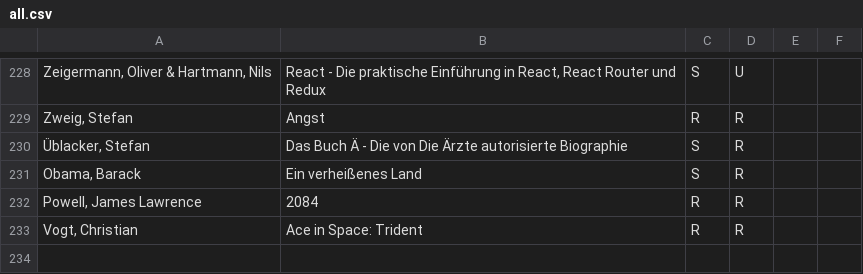
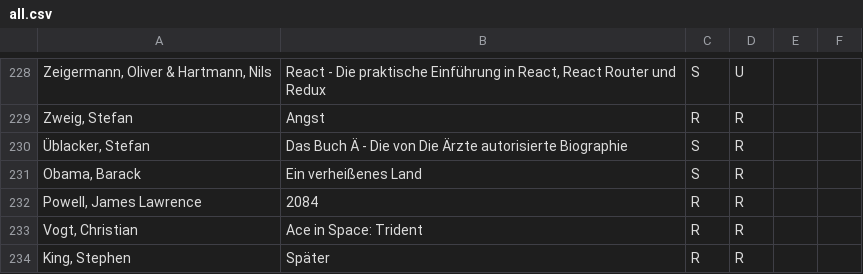
Before and after one commit to michael-simons/goodreads, a CSV file: all.csv, drawn as a sheet; only a part is shown, gaps mark what is left out.

Commit message:
Add "Später".

```diff
--- a/all.csv
+++ b/all.csv
@@ -233 +233,2 @@ Powell, James Lawrence;2084;R;R
 Vogt, Christian;Ace in Space: Trident;R;R
+King, Stephen;Später;R;R
```
